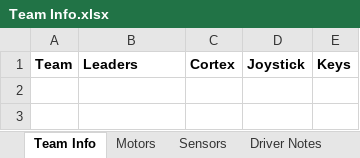
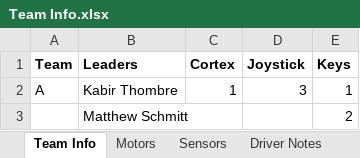
Before and after one commit to mkirsch42/Robotics_SkyRise, an Excel workbook: Team Info.xlsx, sheet Team Info, drawn as a sheet; values as stored, in another font and other column widths than the file's, no borders; the diff names each change by its address in the sheet, - before the commit and + after, or states it on an @@ line.

```diff
--- a/Team Info.xlsx (sheet Team Info)
+++ b/Team Info.xlsx (sheet Team Info)
+row 2: A | Kabir Thombre | 1 | 3 | 1
+row 3:  | Matthew Schmitt |  |  | 2
```
Also changed, not shown: sheet Motors, sheet Sensors, 3 other files.
